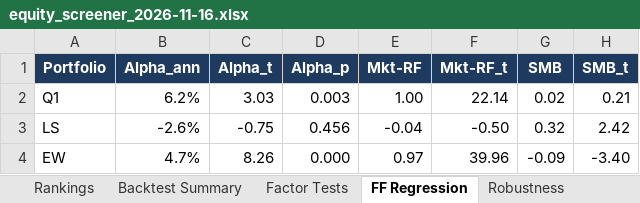
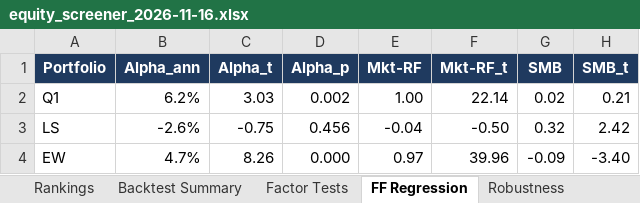
Before and after one commit to FleximusRex/Finance-equity-scanner, an Excel workbook: outputs/sp100/equity_screener_2026-11-16.xlsx, sheet FF Regression, drawn as a sheet; only a part is shown; values as stored, in another font and other column widths than the file's, no borders; the diff names each change by its address in the sheet, - before the commit and + after, or states it on an @@ line.

```diff
--- a/outputs/sp100/equity_screener_2026-11-16.xlsx (sheet FF Regression)
+++ b/outputs/sp100/equity_screener_2026-11-16.xlsx (sheet FF Regression)
-D2 (Alpha_p): 0.003
+D2 (Alpha_p): 0.002
```
Also changed, not shown: sheet Sector Neutral, sheet Backtest Summary, sheet Robustness, sheet Factor Tests, sheet Notes, outputs/sp500/equity_screener_2026-11-16.xlsx, outputs/test50/equity_screener_2026-11-16.xlsx, 31 other files.
